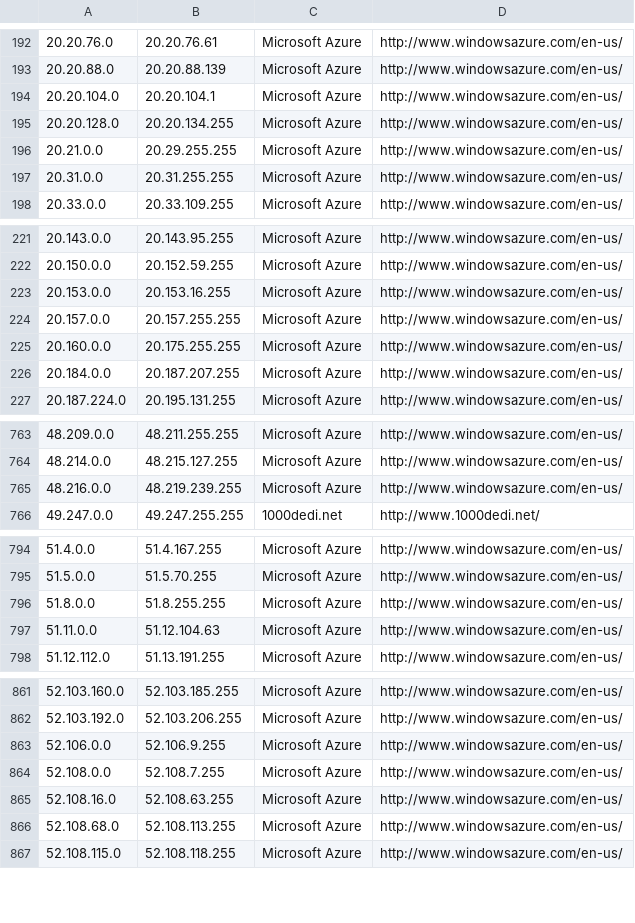
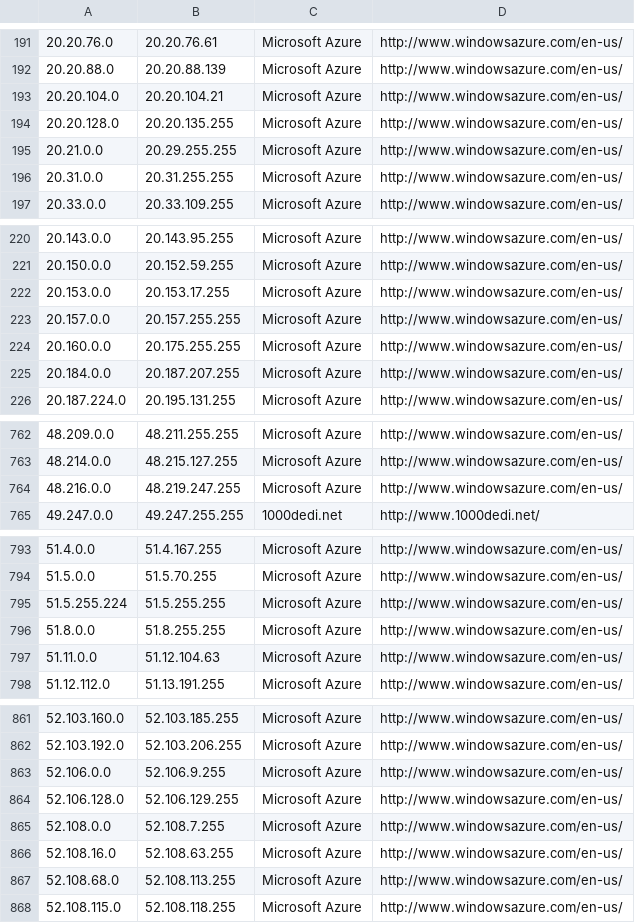
Before and after one commit to growlfm/odl, a CSV file: odl/data/datacenters.csv, drawn as a sheet; only a part is shown, gaps mark what is left out; the diff covers the shown part only.

```diff
--- a/odl/data/datacenters.csv
+++ b/odl/data/datacenters.csv
@@ -193,4 +192,4 @@
 20.20.88.0,20.20.88.139,Microsoft Azure,http://www.windowsazure.com/en-us/
-20.20.104.0,20.20.104.1,Microsoft Azure,http://www.windowsazure.com/en-us/
-20.20.128.0,20.20.134.255,Microsoft Azure,http://www.windowsazure.com/en-us/
+20.20.104.0,20.20.104.21,Microsoft Azure,http://www.windowsazure.com/en-us/
+20.20.128.0,20.20.135.255,Microsoft Azure,http://www.windowsazure.com/en-us/
 20.21.0.0,20.29.255.255,Microsoft Azure,http://www.windowsazure.com/en-us/
@@ -222,3 +221,3 @@
 20.150.0.0,20.152.59.255,Microsoft Azure,http://www.windowsazure.com/en-us/
-20.153.0.0,20.153.16.255,Microsoft Azure,http://www.windowsazure.com/en-us/
+20.153.0.0,20.153.17.255,Microsoft Azure,http://www.windowsazure.com/en-us/
 20.157.0.0,20.157.255.255,Microsoft Azure,http://www.windowsazure.com/en-us/
@@ -764,3 +763,3 @@
 48.214.0.0,48.215.127.255,Microsoft Azure,http://www.windowsazure.com/en-us/
-48.216.0.0,48.219.239.255,Microsoft Azure,http://www.windowsazure.com/en-us/
+48.216.0.0,48.219.247.255,Microsoft Azure,http://www.windowsazure.com/en-us/
 49.247.0.0,49.247.255.255,1000dedi.net,http://www.1000dedi.net/
@@ -795,2 +794,3 @@
 51.5.0.0,51.5.70.255,Microsoft Azure,http://www.windowsazure.com/en-us/
+51.5.255.224,51.5.255.255,Microsoft Azure,http://www.windowsazure.com/en-us/
 51.8.0.0,51.8.255.255,Microsoft Azure,http://www.windowsazure.com/en-us/
@@ -863,2 +863,3 @@
 52.106.0.0,52.106.9.255,Microsoft Azure,http://www.windowsazure.com/en-us/
+52.106.128.0,52.106.129.255,Microsoft Azure,http://www.windowsazure.com/en-us/
 52.108.0.0,52.108.7.255,Microsoft Azure,http://www.windowsazure.com/en-us/
```
Also changed, not shown: 4 added rows, 1 removed row and 9 edited cells elsewhere in this file.
